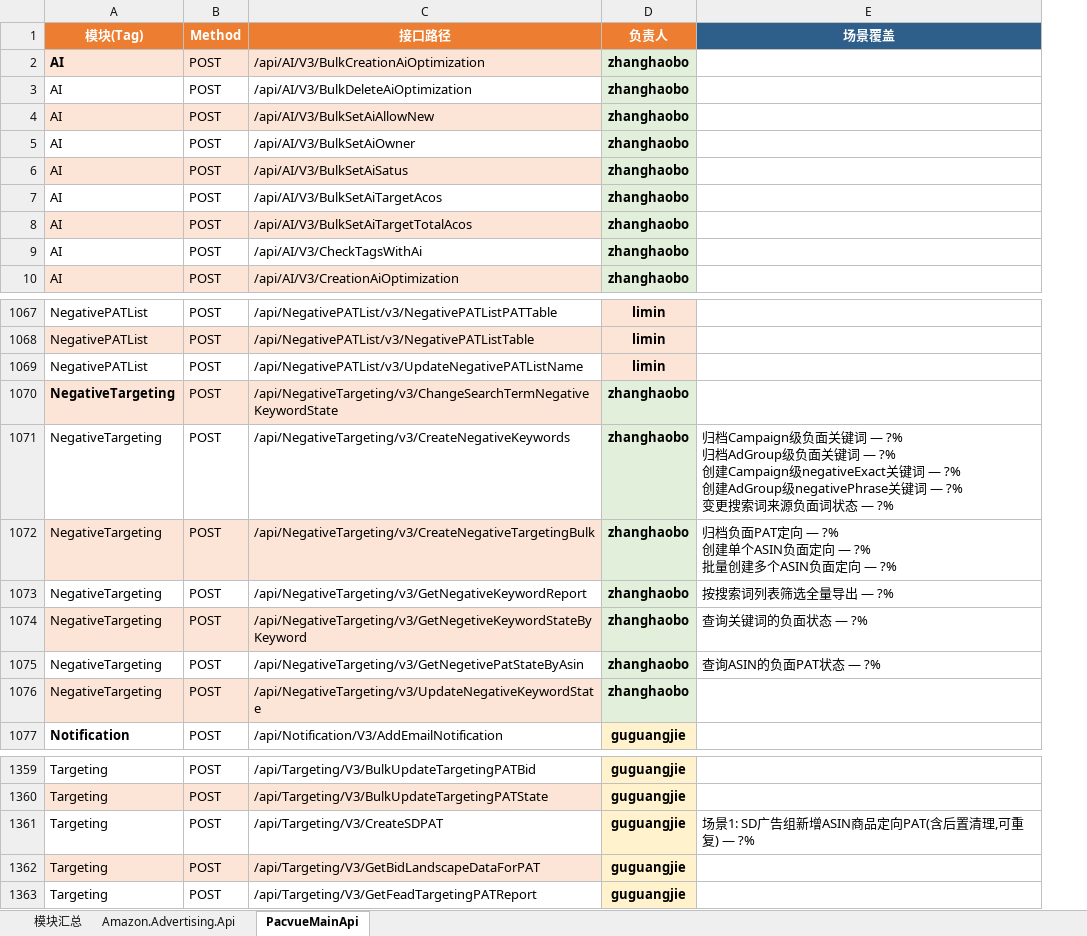
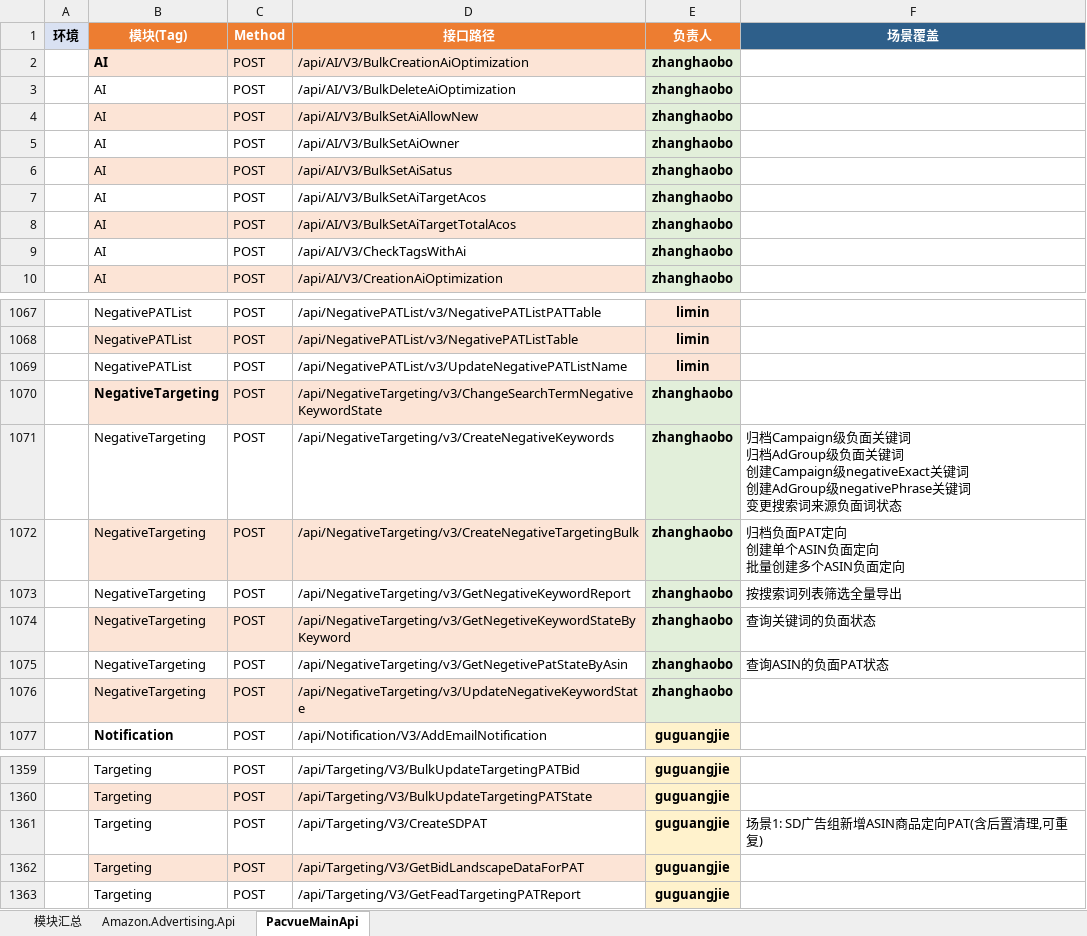
Before and after one commit to guguangjie-pacvue/ai_api, an Excel workbook: single-api/swagger_modules.xlsx, sheet PacvueMainApi, drawn as a sheet; only a part is shown, gaps mark what is left out; values as stored, in another font and other column widths than the file's, no borders; addresses are those after the commit; ↵ is a line break in a cell; the diff names each change by its address in the sheet, - before the commit and + after, or states it on an @@ line.

```diff
--- a/single-api/swagger_modules.xlsx (sheet PacvueMainApi)
+++ b/single-api/swagger_modules.xlsx (sheet PacvueMainApi)
+column A (环境), empty
-F1071 (场景覆盖): …关键词 — ?% ↵ 归档AdGroup级负面关键词 — ?% ↵ 创建Campaign级negativeExact关键词 — ?% ↵ 创建AdGroup级negativePhrase关键词 — ?% ↵ 变更搜索词来源负面词状态 — ?%
+F1071 (场景覆盖): …关键词 ↵ 归档AdGroup级负面关键词 ↵ 创建Campaign级negativeExact关键词 ↵ 创建AdGroup级negativePhrase关键词 ↵ 变更搜索词来源负面词状态
-F1072 (场景覆盖): 归档负面PAT定向 — ?% ↵ 创建单个ASIN负面定向 — ?% ↵ 批量创建多个ASIN负面定向 — ?%
+F1072 (场景覆盖): 归档负面PAT定向 ↵ 创建单个ASIN负面定向 ↵ 批量创建多个ASIN负面定向
-F1073 (场景覆盖): 按搜索词列表筛选全量导出 — ?%
+F1073 (场景覆盖): 按搜索词列表筛选全量导出
-F1074 (场景覆盖): 查询关键词的负面状态 — ?%
+F1074 (场景覆盖): 查询关键词的负面状态
-F1075 (场景覆盖): 查询ASIN的负面PAT状态 — ?%
+F1075 (场景覆盖): 查询ASIN的负面PAT状态
-F1361 (场景覆盖): 场景1: SD广告组新增ASIN商品定向PAT(含后置清理,可重复) — ?%
+F1361 (场景覆盖): 场景1: SD广告组新增ASIN商品定向PAT(含后置清理,可重复)
```
Also changed, not shown: sheet Amazon.Advertising.Api, sheet 模块汇总, 32 other files.
